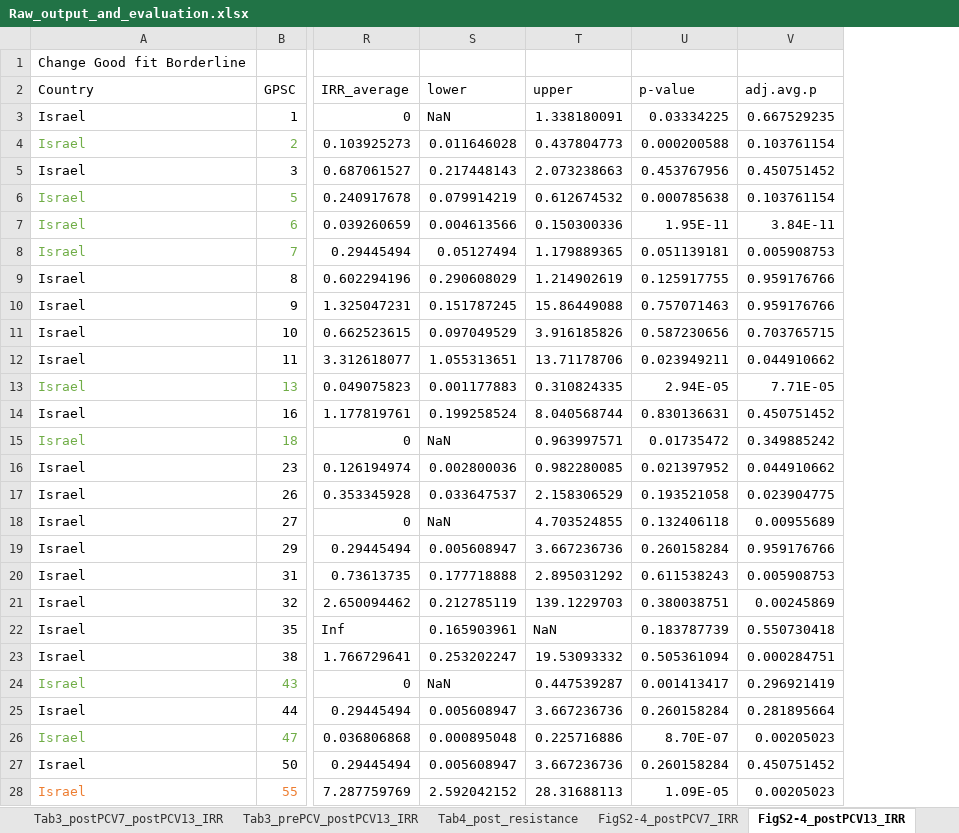
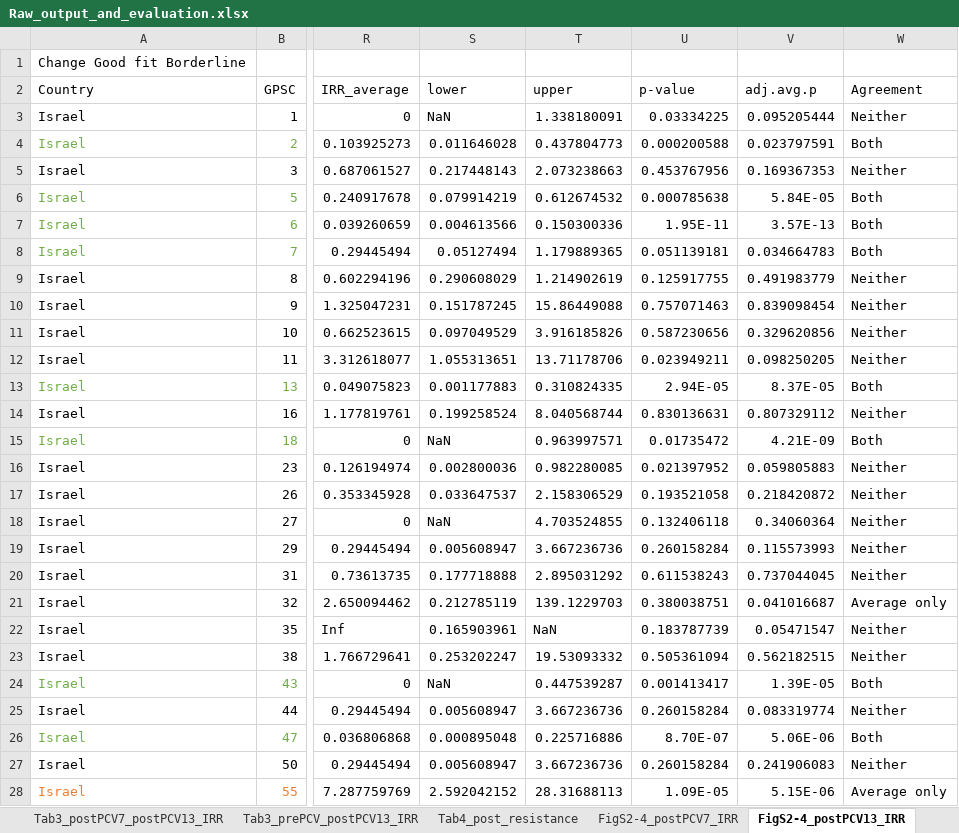
Before and after one commit to rgladstone/GPSCs, an Excel workbook: lo_et_al/Raw_output_and_evaluation.xlsx, sheet FigS2-4_postPCV13_IRR, drawn as a sheet; only a part is shown, gaps mark what is left out; values as stored, in another font and other column widths than the file's, no borders; the diff covers the shown part only; the diff names each change by its address in the sheet, - before the commit and + after, or states it on an @@ line.

```diff
--- a/lo_et_al/Raw_output_and_evaluation.xlsx (sheet FigS2-4_postPCV13_IRR)
+++ b/lo_et_al/Raw_output_and_evaluation.xlsx (sheet FigS2-4_postPCV13_IRR)
+column W (Agreement), rows 3-28: Neither | Both | Neither | Both | Both | Both | Neither | Neither | Neither | Neither | Both | Neither | Both | Neither | Neither | Neither | Neither | Neither | Average only | Neither | Neither | Both | Neither | Both | Neither | Average only
-V3 (adj.avg.p): 0.667529235
+V3 (adj.avg.p): 0.095205444
-V4 (adj.avg.p): 0.103761154
+V4 (adj.avg.p): 0.023797591
-V5 (adj.avg.p): 0.450751452
+V5 (adj.avg.p): 0.169367353
-V6 (adj.avg.p): 0.103761154
+V6 (adj.avg.p): 5.84E-05
-V7 (adj.avg.p): 3.84E-11
+V7 (adj.avg.p): 3.57E-13
-V8 (adj.avg.p): 0.005908753
+V8 (adj.avg.p): 0.034664783
-V9 (adj.avg.p): 0.959176766
+V9 (adj.avg.p): 0.491983779
-V10 (adj.avg.p): 0.959176766
+V10 (adj.avg.p): 0.839098454
-V11 (adj.avg.p): 0.703765715
+V11 (adj.avg.p): 0.329620856
-V12 (adj.avg.p): 0.044910662
+V12 (adj.avg.p): 0.098250205
-V13 (adj.avg.p): 7.71E-05
+V13 (adj.avg.p): 8.37E-05
-V14 (adj.avg.p): 0.450751452
+V14 (adj.avg.p): 0.807329112
-V15 (adj.avg.p): 0.349885242
+V15 (adj.avg.p): 4.21E-09
-V16 (adj.avg.p): 0.044910662
+V16 (adj.avg.p): 0.059805883
-V17 (adj.avg.p): 0.023904775
+V17 (adj.avg.p): 0.218420872
-V18 (adj.avg.p): 0.00955689
+V18 (adj.avg.p): 0.34060364
-V19 (adj.avg.p): 0.959176766
+V19 (adj.avg.p): 0.115573993
-V20 (adj.avg.p): 0.005908753
+V20 (adj.avg.p): 0.737044045
-V21 (adj.avg.p): 0.00245869
+V21 (adj.avg.p): 0.041016687
-V22 (adj.avg.p): 0.550730418
+V22 (adj.avg.p): 0.05471547
-V23 (adj.avg.p): 0.000284751
+V23 (adj.avg.p): 0.562182515
-V24 (adj.avg.p): 0.296921419
+V24 (adj.avg.p): 1.39E-05
-V25 (adj.avg.p): 0.281895664
+V25 (adj.avg.p): 0.083319774
-V26 (adj.avg.p): 0.00205023
+V26 (adj.avg.p): 5.06E-06
-V27 (adj.avg.p): 0.450751452
+V27 (adj.avg.p): 0.241906083
-V28 (adj.avg.p): 0.00205023
+V28 (adj.avg.p): 5.15E-06
```
Also changed, not shown: 68 edited cells elsewhere in this sheet, sheet FigS2-4_postPCV7_IRR, sheet TotalNVT_postPCV13_IRR, sheet Total_postPCV13_IRR, sheet Tab2_postPCV13_IRR_NVT_GPSCtype, sheet Tab3_prePCV_postPCV7_IRR, sheet Tab3_prePCV_postPCV13_IRR, 1 more sheet.
